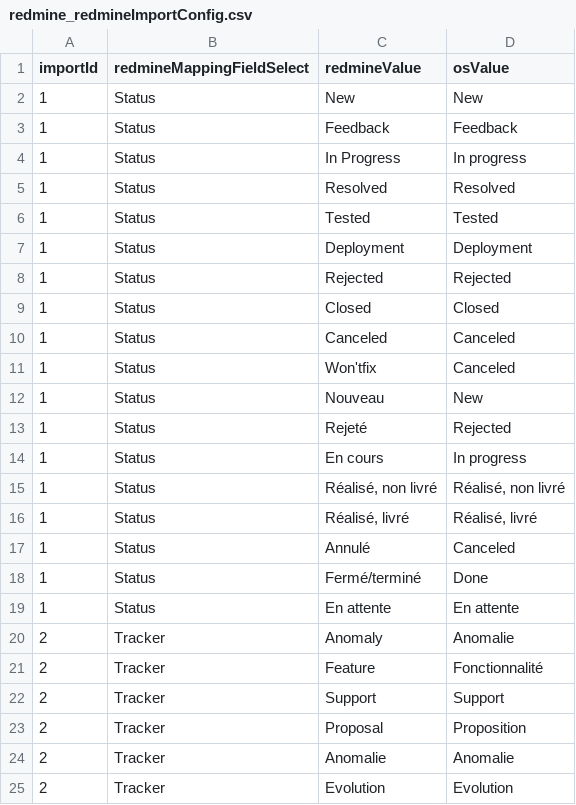
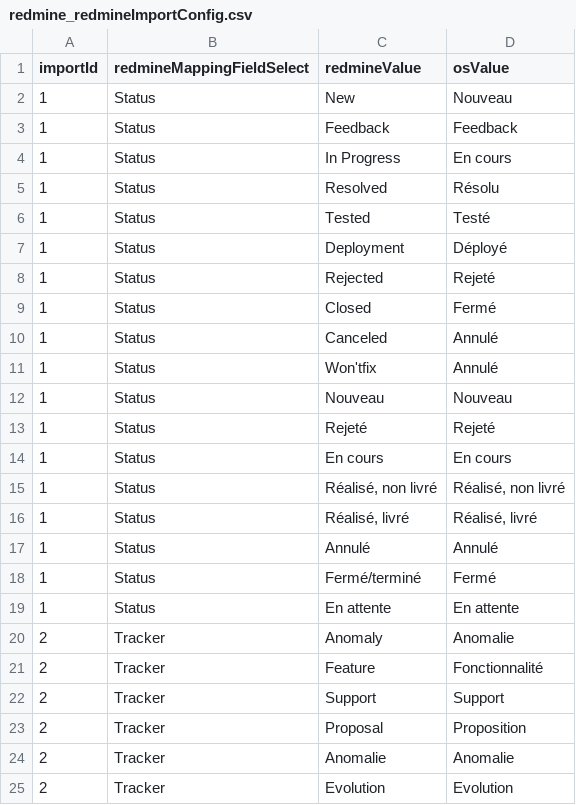
Before and after one commit to axelor/axelor-addons, a CSV file: axelor-redmine/src/main/resources/demo/en/redmine_redmineImportConfig.csv, drawn as a sheet; only a part is shown.

```diff
--- a/axelor-redmine/src/main/resources/demo/en/redmine_redmineImportConfig.csv
+++ b/axelor-redmine/src/main/resources/demo/en/redmine_redmineImportConfig.csv
@@ -1,19 +1,19 @@
 importId;redmineMappingFieldSelect;redmineValue;osValue
-1;Status;New;New
+1;Status;New;Nouveau
 1;Status;Feedback;Feedback
-1;Status;In Progress;In progress
-1;Status;Resolved;Resolved
-1;Status;Tested;Tested
-1;Status;Deployment;Deployment
-1;Status;Rejected;Rejected
-1;Status;Closed;Closed
-1;Status;Canceled;Canceled
-1;Status;Won'tfix;Canceled
-1;Status;Nouveau;New
-1;Status;Rejeté;Rejected
-1;Status;En cours;In progress
+1;Status;In Progress;En cours
+1;Status;Resolved;Résolu
+1;Status;Tested;Testé
+1;Status;Deployment;Déployé
+1;Status;Rejected;Rejeté
+1;Status;Closed;Fermé
+1;Status;Canceled;Annulé
+1;Status;Won'tfix;Annulé
+1;Status;Nouveau;Nouveau
+1;Status;Rejeté;Rejeté
+1;Status;En cours;En cours
 1;Status;Réalisé, non livré;Réalisé, non livré
 1;Status;Réalisé, livré;Réalisé, livré
-1;Status;Annulé;Canceled
-1;Status;Fermé/terminé;Done
+1;Status;Annulé;Annulé
+1;Status;Fermé/terminé;Fermé
 1;Status;En attente;En attente
```
Also changed, not shown: axelor-redmine/src/main/resources/demo/fr/redmine_redmineImportConfig.csv, 15 other files.
